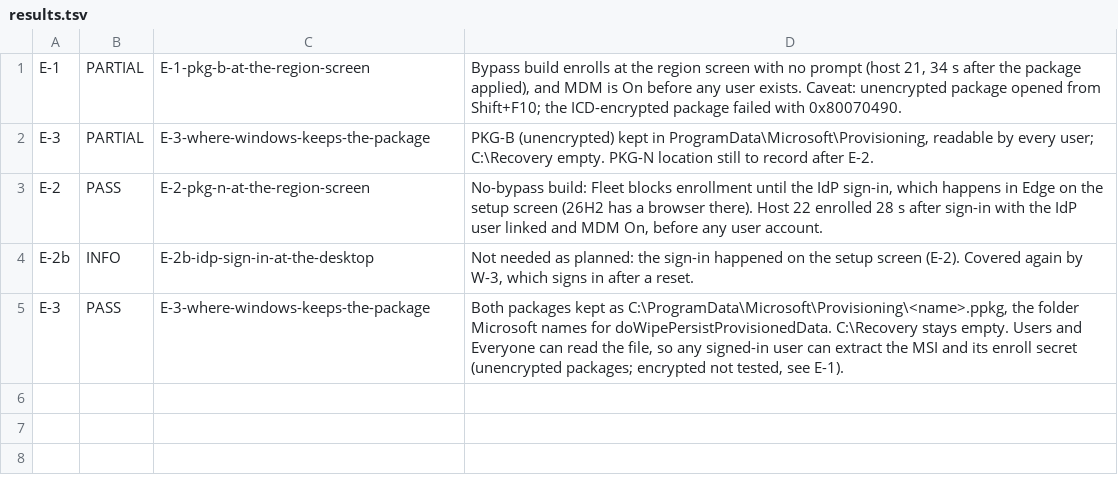
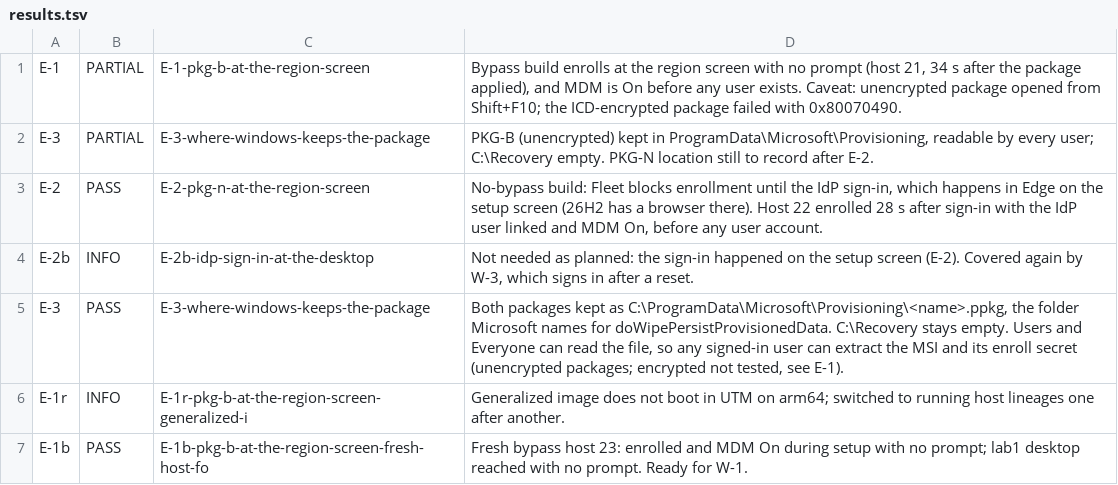
Before and after one commit to AdamBaali/fleet.mpc.ad-gitops, a TSV file: testing/ppkg-wipe-55003/test-evidence/enroll/results.tsv, drawn as a sheet; the diff names each change by its address in the sheet, - before the commit and + after, or states it on an @@ line.

Commit message:
Windows Reset Lab: fresh bypass host for W-1, payloads unwrapped to Exec
Fleet's MDM command library wraps Windows commands in syncml, which fleetctl mdm
run-command rejects. W-1 is running on a fresh host.

```diff
--- a/testing/ppkg-wipe-55003/test-evidence/enroll/results.tsv
+++ b/testing/ppkg-wipe-55003/test-evidence/enroll/results.tsv
+row 6: E-1r | INFO | E-1r-pkg-b-at-the-region-screen-generalized-i | Generalized image does not boot in UTM on arm64; switched to running host lineages one after another.
+row 7: E-1b | PASS | E-1b-pkg-b-at-the-region-screen-fresh-host-fo | Fresh bypass host 23: enrolled and MDM On during setup with no prompt; lab1 desktop reached with no prompt. Ready for W-1.
```
Also changed, not shown: 29 other files.
